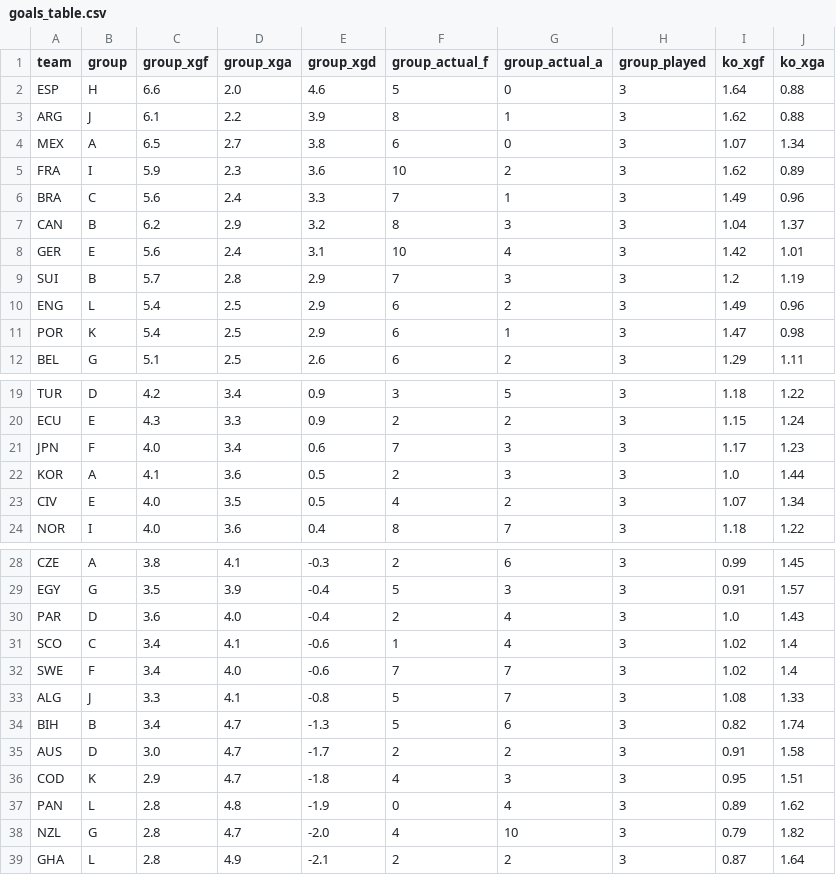
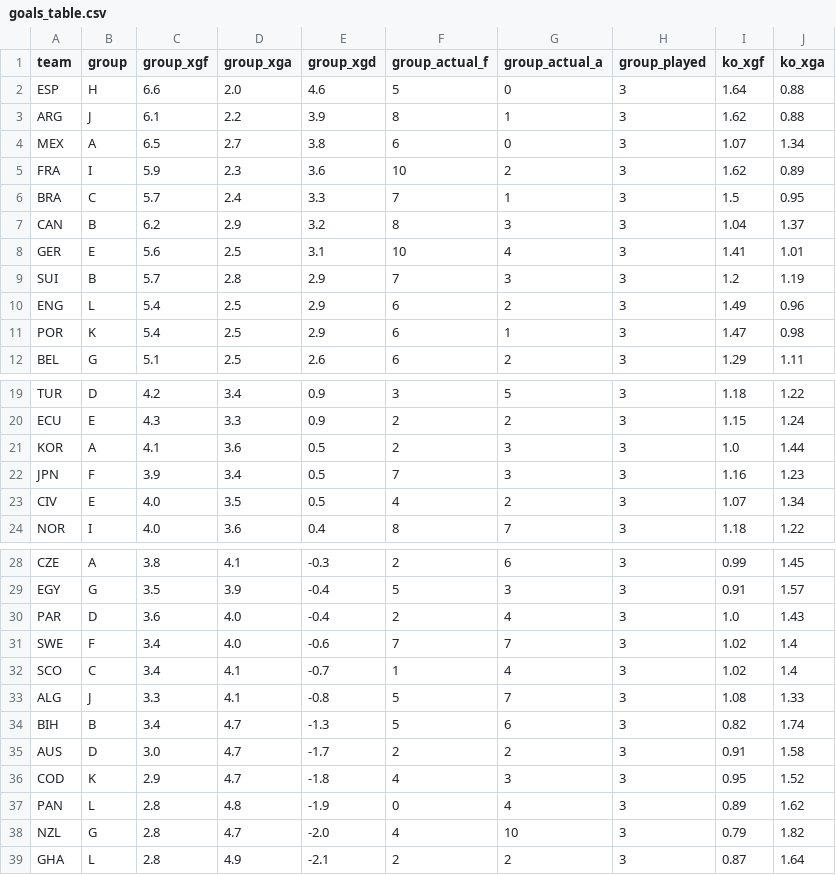
Before and after one commit to SiddharthaThakur/worldcup-iq, a CSV file: data/predictions/goals_table.csv, drawn as a sheet; only a part is shown, gaps mark what is left out.

```diff
--- a/data/predictions/goals_table.csv
+++ b/data/predictions/goals_table.csv
@@ -5,5 +5,5 @@ MEX,A,6.5,2.7,3.8,6,0,3,1.07,1.34
 FRA,I,5.9,2.3,3.6,10,2,3,1.62,0.89
-BRA,C,5.6,2.4,3.3,7,1,3,1.49,0.96
+BRA,C,5.7,2.4,3.3,7,1,3,1.5,0.95
 CAN,B,6.2,2.9,3.2,8,3,3,1.04,1.37
-GER,E,5.6,2.4,3.1,10,4,3,1.42,1.01
+GER,E,5.6,2.5,3.1,10,4,3,1.41,1.01
 SUI,B,5.7,2.8,2.9,7,3,3,1.2,1.19
@@ -20,4 +20,4 @@ TUR,D,4.2,3.4,0.9,3,5,3,1.18,1.22
 ECU,E,4.3,3.3,0.9,2,2,3,1.15,1.24
-JPN,F,4.0,3.4,0.6,7,3,3,1.17,1.23
 KOR,A,4.1,3.6,0.5,2,3,3,1.0,1.44
+JPN,F,3.9,3.4,0.5,7,3,3,1.16,1.23
 CIV,E,4.0,3.5,0.5,4,2,3,1.07,1.34
@@ -30,4 +30,4 @@ EGY,G,3.5,3.9,-0.4,5,3,3,0.91,1.57
 PAR,D,3.6,4.0,-0.4,2,4,3,1.0,1.43
-SCO,C,3.4,4.1,-0.6,1,4,3,1.02,1.4
 SWE,F,3.4,4.0,-0.6,7,7,3,1.02,1.4
+SCO,C,3.4,4.1,-0.7,1,4,3,1.02,1.4
 ALG,J,3.3,4.1,-0.8,5,7,3,1.08,1.33
@@ -35,3 +35,3 @@ BIH,B,3.4,4.7,-1.3,5,6,3,0.82,1.74
 AUS,D,3.0,4.7,-1.7,2,2,3,0.91,1.58
-COD,K,2.9,4.7,-1.8,4,3,3,0.95,1.51
+COD,K,2.9,4.7,-1.8,4,3,3,0.95,1.52
 PAN,L,2.8,4.8,-1.9,0,4,3,0.89,1.62
```
Also changed, not shown: data/predictions/advancement.csv, data/predictions/champion_history.csv, 5 other files.
